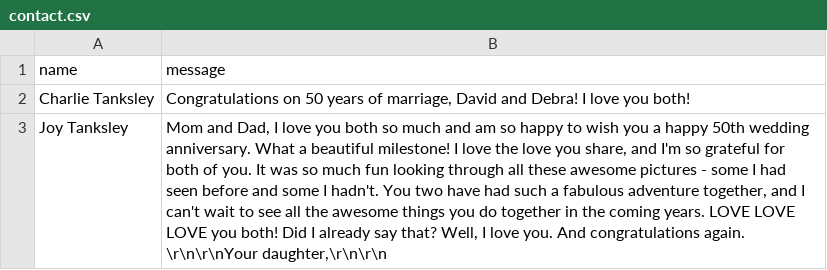
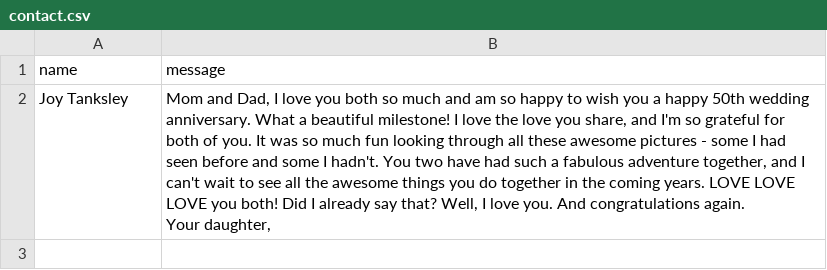
Before and after one commit to charlietanksley/anniversary, a CSV file: src/data/contact.csv, drawn as a sheet.

Commit message:
fixes linebreaks in messages

```diff
--- a/src/data/contact.csv
+++ b/src/data/contact.csv
@@ -1,3 +1,6 @@
 "name","message"
-"Charlie Tanksley","Congratulations on 50 years of marriage, David and Debra! I love you both!"
-"Joy Tanksley","Mom and Dad, I love you both so much and am so happy to wish you a happy 50th wedding anniversary. What a beautiful milestone! I love the love you share, and I'm so grateful for both of you. It was so much fun looking through all these awesome pictures - some I had seen before and some I hadn't. You two have had such a fabulous adventure together, and I can't wait to see all the awesome things you do together in the coming years. LOVE LOVE LOVE you both! Did I already say that? Well, I love you. And congratulations again. \r\n\r\nYour daughter,\r\n\r\n"
+"Joy Tanksley","Mom and Dad, I love you both so much and am so happy to wish you a happy 50th wedding anniversary. What a beautiful milestone! I love the love you share, and I'm so grateful for both of you. It was so much fun looking through all these awesome pictures - some I had seen before and some I hadn't. You two have had such a fabulous adventure together, and I can't wait to see all the awesome things you do together in the coming years. LOVE LOVE LOVE you both! Did I already say that? Well, I love you. And congratulations again.
+
+Your daughter,
+
+"
```
Also changed, not shown: 1 other file.
